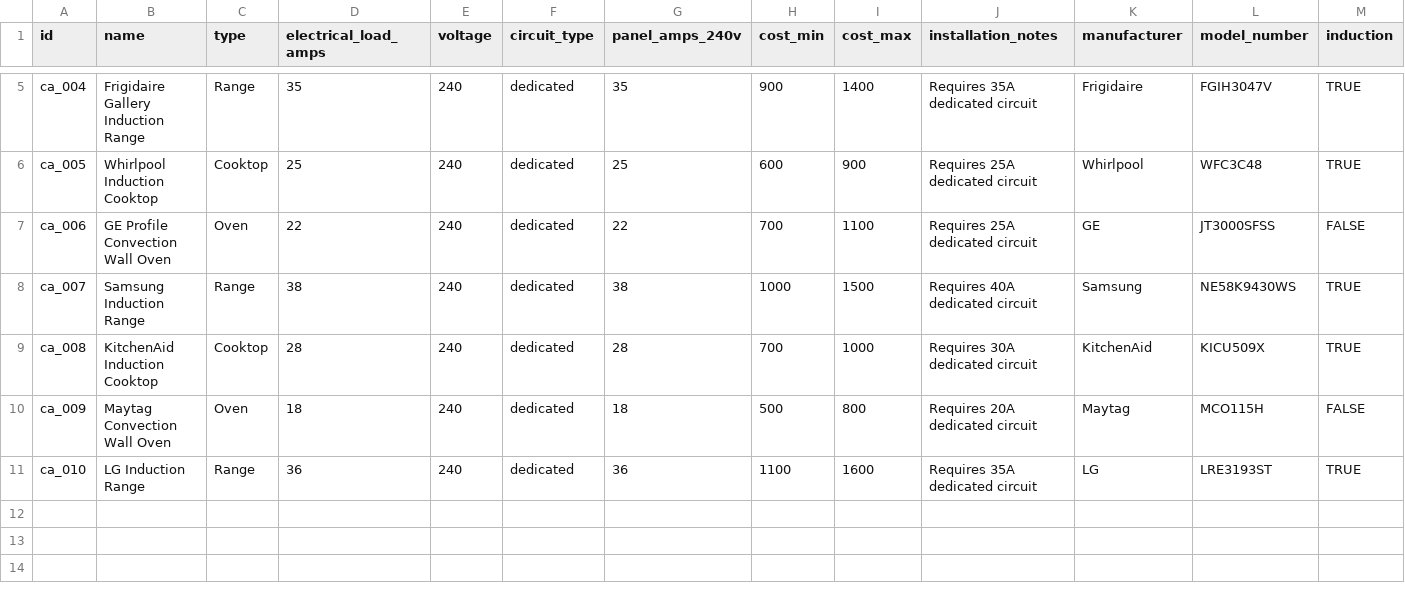
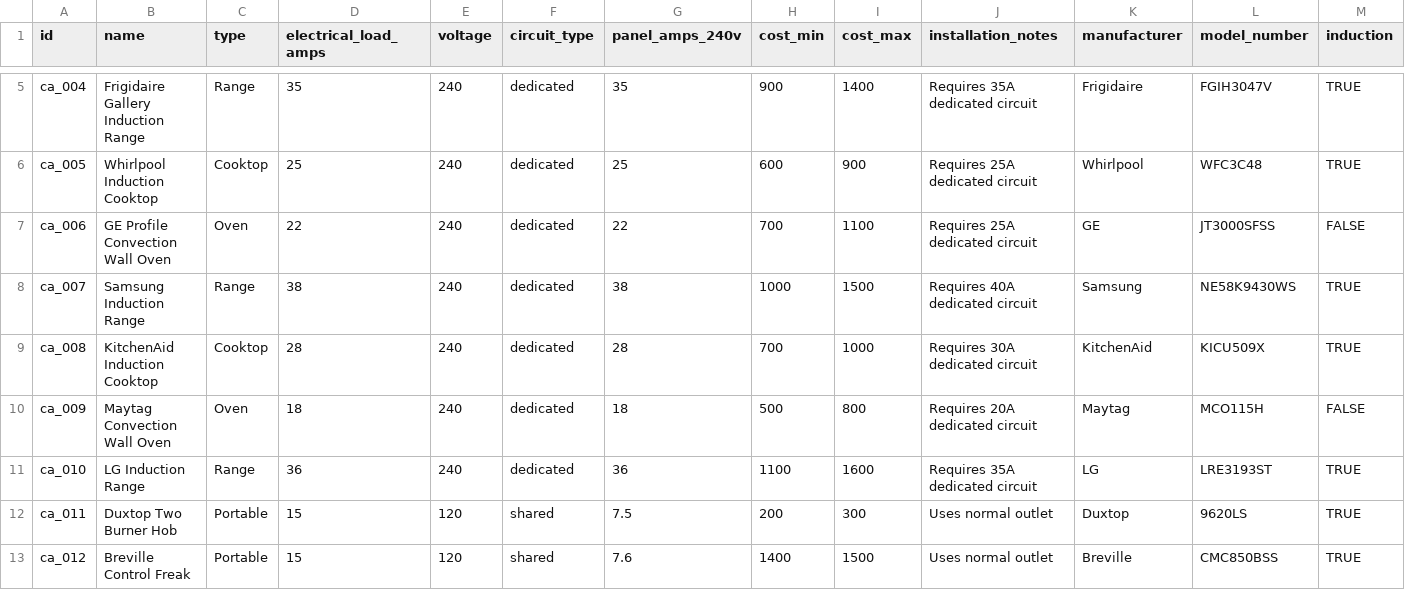
Before and after one commit to steevschmidt/PanelWizard, a CSV file: data/appliances/cooking-appliances.csv, drawn as a sheet; only a part is shown, gaps mark what is left out; rows hold the shown columns only; the diff names each change by its address in the sheet, - before the commit and + after, or states it on an @@ line.

```diff
--- a/data/appliances/cooking-appliances.csv
+++ b/data/appliances/cooking-appliances.csv
+row 12: ca_011 | Duxtop Two Burner Hob | Portable | 15 | 120 | shared | 7.5 | 200 | 300 | Uses normal outlet | Duxtop | 9620LS | TRUE
+row 13: ca_012 | Breville Control Freak | Portable | 15 | 120 | shared | 7.6 | 1400 | 1500 | Uses normal outlet | Breville | CMC850BSS | TRUE
```
Also changed, not shown: data/appliances/clothes-dryers.csv, data/appliances/ev-chargers.csv, 3 other files.
